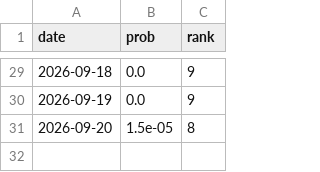
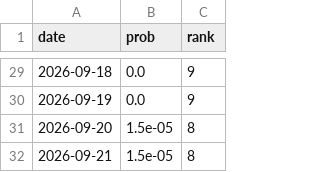
Before and after one commit to june052405/-kbo-playoff-odds, a CSV file: data/history.csv, drawn as a sheet; only a part is shown, gaps mark what is left out.

```diff
--- a/data/history.csv
+++ b/data/history.csv
@@ -31 +31,2 @@ date,prob,rank
 2026-09-20,1.5e-05,8
+2026-09-21,1.5e-05,8
```
Also changed, not shown: data/schedule.csv, 2 other files.
